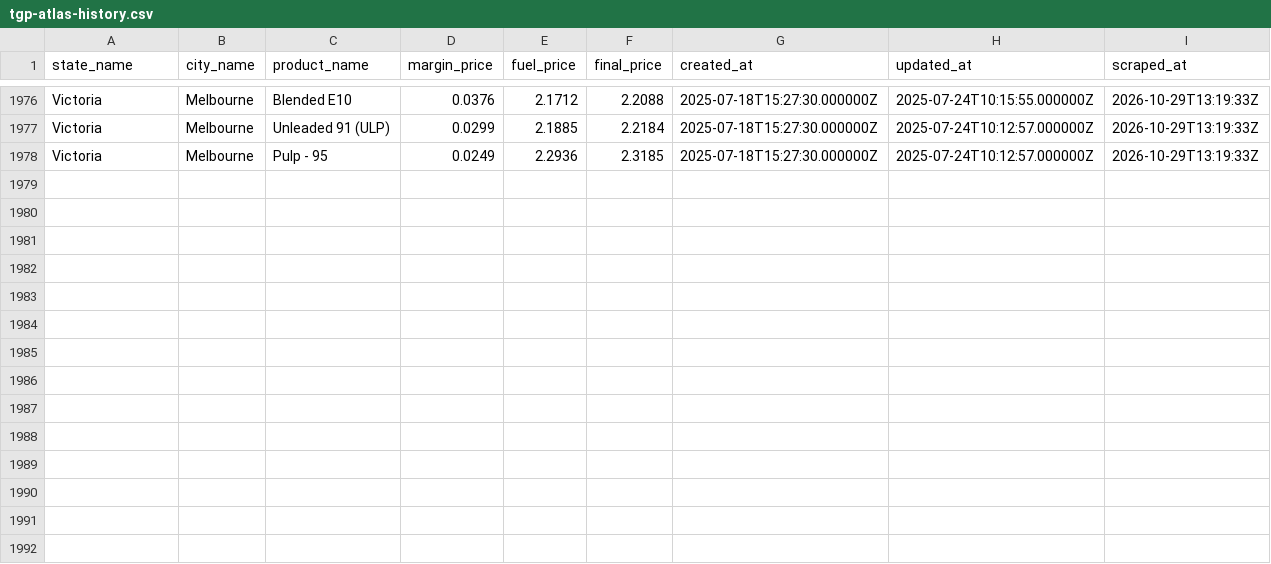
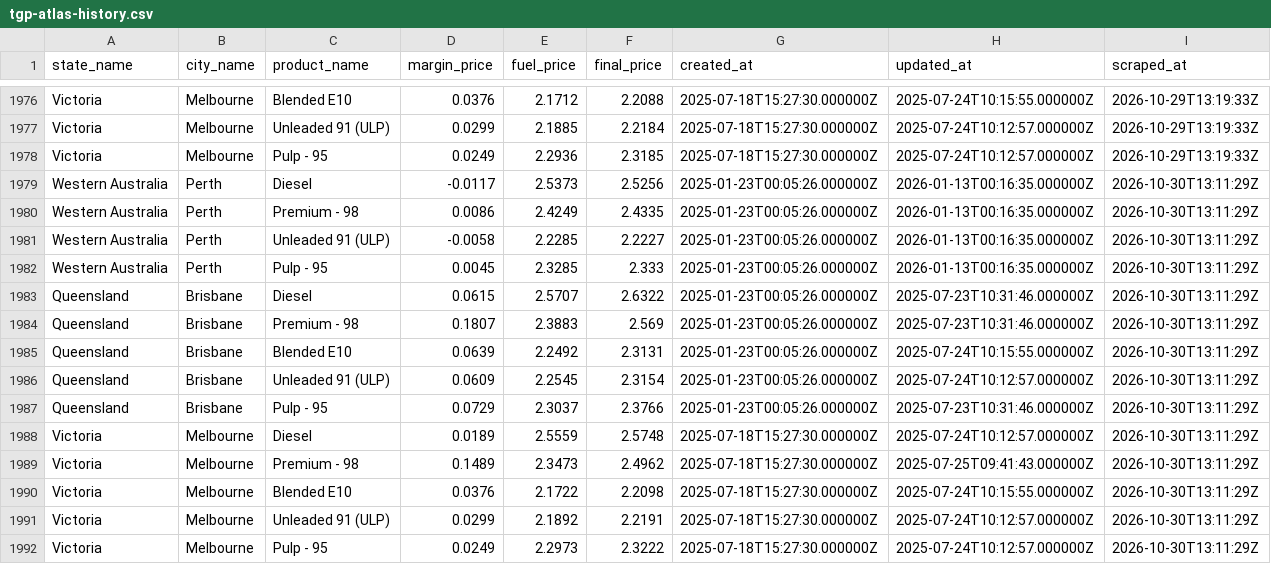
Before and after one commit to nwbort/tgp-atlas, a CSV file: tgp-atlas-history.csv, drawn as a sheet; only a part is shown, gaps mark what is left out.

```diff
--- a/tgp-atlas-history.csv
+++ b/tgp-atlas-history.csv
@@ -1978 +1978,15 @@ Victoria,Melbourne,Unleaded 91 (ULP),0.0299,2.1885,2.2184,2025-07-18T15:27:30.00
 Victoria,Melbourne,Pulp - 95,0.0249,2.2936,2.3185,2025-07-18T15:27:30.000000Z,2025-07-24T10:12:57.000000Z,2026-10-29T13:19:33Z
+Western Australia,Perth,Diesel,-0.0117,2.5373,2.5256,2025-01-23T00:05:26.000000Z,2026-01-13T00:16:35.000000Z,2026-10-30T13:11:29Z
+Western Australia,Perth,Premium - 98,0.0086,2.4249,2.4335,2025-01-23T00:05:26.000000Z,2026-01-13T00:16:35.000000Z,2026-10-30T13:11:29Z
+Western Australia,Perth,Unleaded 91 (ULP),-0.0058,2.2285,2.2227,2025-01-23T00:05:26.000000Z,2026-01-13T00:16:35.000000Z,2026-10-30T13:11:29Z
+Western Australia,Perth,Pulp - 95,0.0045,2.3285,2.333,2025-01-23T00:05:26.000000Z,2026-01-13T00:16:35.000000Z,2026-10-30T13:11:29Z
+Queensland,Brisbane,Diesel,0.0615,2.5707,2.6322,2025-01-23T00:05:26.000000Z,2025-07-23T10:31:46.000000Z,2026-10-30T13:11:29Z
+Queensland,Brisbane,Premium - 98,0.1807,2.3883,2.569,2025-01-23T00:05:26.000000Z,2025-07-23T10:31:46.000000Z,2026-10-30T13:11:29Z
+Queensland,Brisbane,Blended E10,0.0639,2.2492,2.3131,2025-01-23T00:05:26.000000Z,2025-07-24T10:15:55.000000Z,2026-10-30T13:11:29Z
+Queensland,Brisbane,Unleaded 91 (ULP),0.0609,2.2545,2.3154,2025-01-23T00:05:26.000000Z,2025-07-24T10:12:57.000000Z,2026-10-30T13:11:29Z
+Queensland,Brisbane,Pulp - 95,0.0729,2.3037,2.3766,2025-01-23T00:05:26.000000Z,2025-07-23T10:31:46.000000Z,2026-10-30T13:11:29Z
+Victoria,Melbourne,Diesel,0.0189,2.5559,2.5748,2025-07-18T15:27:30.000000Z,2025-07-24T10:12:57.000000Z,2026-10-30T13:11:29Z
+Victoria,Melbourne,Premium - 98,0.1489,2.3473,2.4962,2025-07-18T15:27:30.000000Z,2025-07-25T09:41:43.000000Z,2026-10-30T13:11:29Z
+Victoria,Melbourne,Blended E10,0.0376,2.1722,2.2098,2025-07-18T15:27:30.000000Z,2025-07-24T10:15:55.000000Z,2026-10-30T13:11:29Z
+Victoria,Melbourne,Unleaded 91 (ULP),0.0299,2.1892,2.2191,2025-07-18T15:27:30.000000Z,2025-07-24T10:12:57.000000Z,2026-10-30T13:11:29Z
+Victoria,Melbourne,Pulp - 95,0.0249,2.2973,2.3222,2025-07-18T15:27:30.000000Z,2025-07-24T10:12:57.000000Z,2026-10-30T13:11:29Z
```
Also changed, not shown: tgp-atlas-current.csv, tgp_data.csv, 1 other file.
